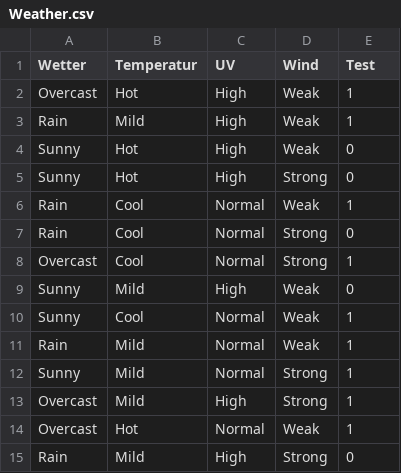
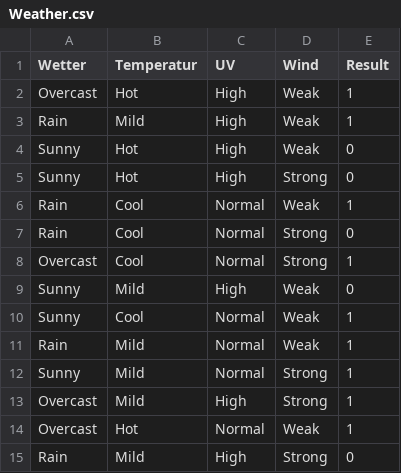
Before and after one commit to Madiss15/pki-id3_09.11.2022, a CSV file: src/main/resources/Weather.csv, drawn as a sheet.

```diff
--- a/src/main/resources/Weather.csv
+++ b/src/main/resources/Weather.csv
@@ -1,2 +1,2 @@
-Wetter;Temperatur;UV;Wind;Test
+Wetter;Temperatur;UV;Wind;Result
 Overcast;Hot;High;Weak;1
```
Also changed, not shown: src/main/resources/churn_data.csv, 6 other files.
